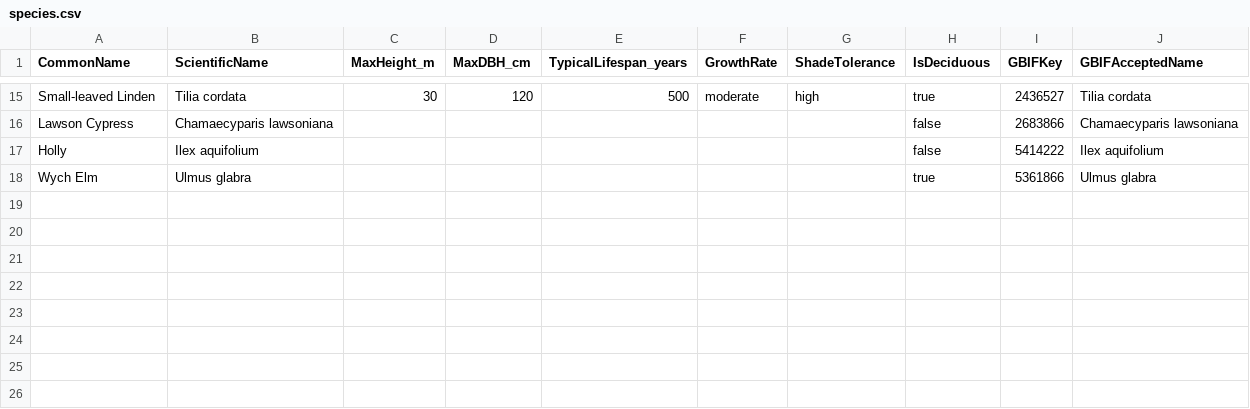
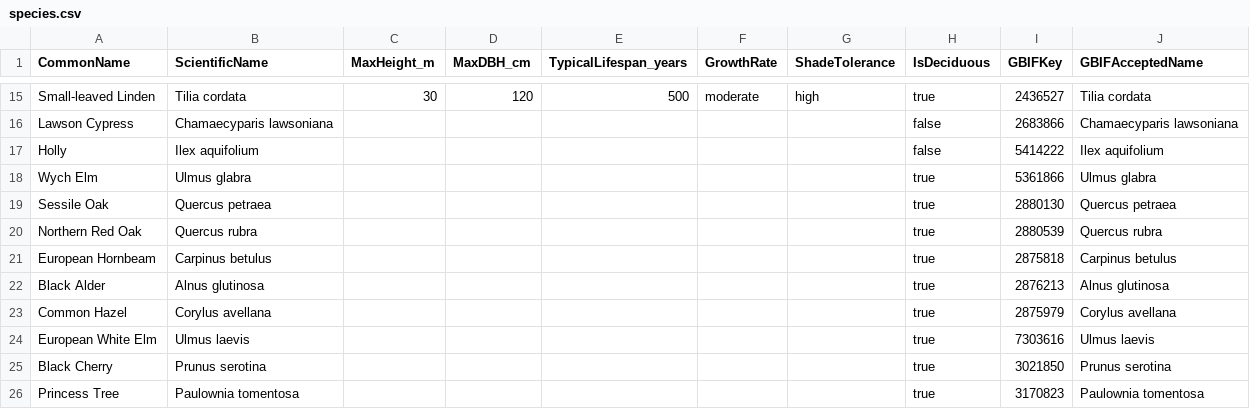
Before and after one commit to XRFutureForests/digital-twin-db, a CSV file: data/lookups/species.csv, drawn as a sheet; only a part is shown, gaps mark what is left out; the diff names each change by its address in the sheet, - before the commit and + after, or states it on an @@ line.

```diff
--- a/data/lookups/species.csv
+++ b/data/lookups/species.csv
+row 19: Sessile Oak | Quercus petraea |  |  |  |  |  | true | 2880130 | Quercus petraea
+row 20: Northern Red Oak | Quercus rubra |  |  |  |  |  | true | 2880539 | Quercus rubra
+row 21: European Hornbeam | Carpinus betulus |  |  |  |  |  | true | 2875818 | Carpinus betulus
+row 22: Black Alder | Alnus glutinosa |  |  |  |  |  | true | 2876213 | Alnus glutinosa
+row 23: Common Hazel | Corylus avellana |  |  |  |  |  | true | 2875979 | Corylus avellana
+row 24: European White Elm | Ulmus laevis |  |  |  |  |  | true | 7303616 | Ulmus laevis
+row 25: Black Cherry | Prunus serotina |  |  |  |  |  | true | 3021850 | Prunus serotina
+row 26: Princess Tree | Paulownia tomentosa |  |  |  |  |  | true | 3170823 | Paulownia tomentosa
```
Also changed, not shown: 10 other files.
